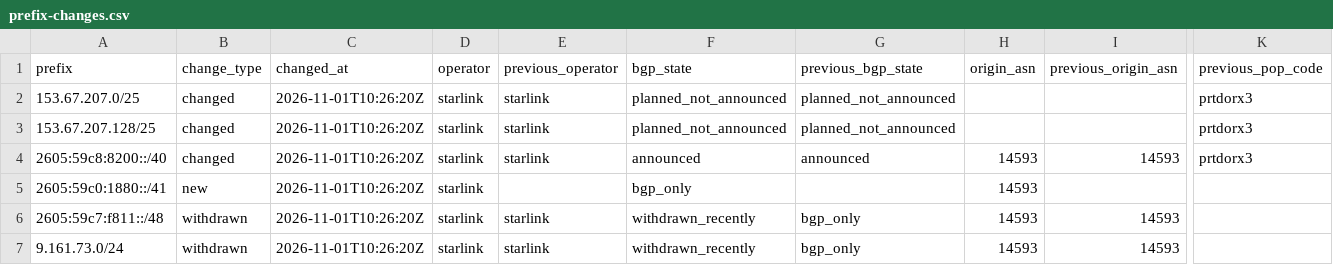
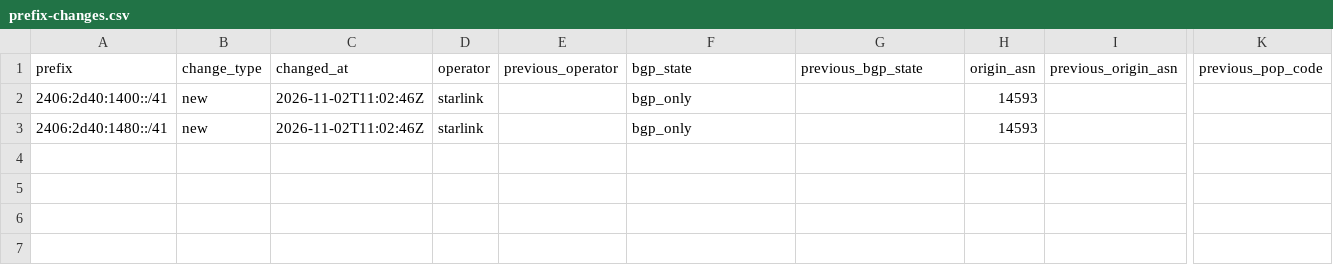
Before and after one commit to ipanalytics/Sat-geoip, a CSV file: outputs/prefix-changes.csv, drawn as a sheet; only a part is shown, gaps mark what is left out; removed rows and columns are numbered as before the commit, all else as after; rows hold the shown columns only; the diff names each change by its address in the sheet, - before the commit and + after, or states it on an @@ line.

```diff
--- a/outputs/prefix-changes.csv
+++ b/outputs/prefix-changes.csv
-row 2: 153.67.207.0/25 | changed | 2026-11-01T10:26:20Z | starlink | starlink | planned_not_announced | planned_not_announced |  |  | prtdorx3
-row 3: 153.67.207.128/25 | changed | 2026-11-01T10:26:20Z | starlink | starlink | planned_not_announced | planned_not_announced |  |  | prtdorx3
-row 4: 2605:59c8:8200::/40 | changed | 2026-11-01T10:26:20Z | starlink | starlink | announced | announced | 14593 | 14593 | prtdorx3
+row 2: 2406:2d40:1400::/41 | new | 2026-11-02T11:02:46Z | starlink |  | bgp_only |  | 14593
-A3 (prefix): 2605:59c0:1880::/41
+A3 (prefix): 2406:2d40:1480::/41
-C3 (changed_at): 2026-11-01T10:26:20Z
+C3 (changed_at): 2026-11-02T11:02:46Z
-row 6: 2605:59c7:f811::/48 | withdrawn | 2026-11-01T10:26:20Z | starlink | starlink | withdrawn_recently | bgp_only | 14593 | 14593
-row 7: 9.161.73.0/24 | withdrawn | 2026-11-01T10:26:20Z | starlink | starlink | withdrawn_recently | bgp_only | 14593 | 14593
```
Also changed, not shown: outputs/starlink-geoip-vs-bgp.csv, 9 other files.
